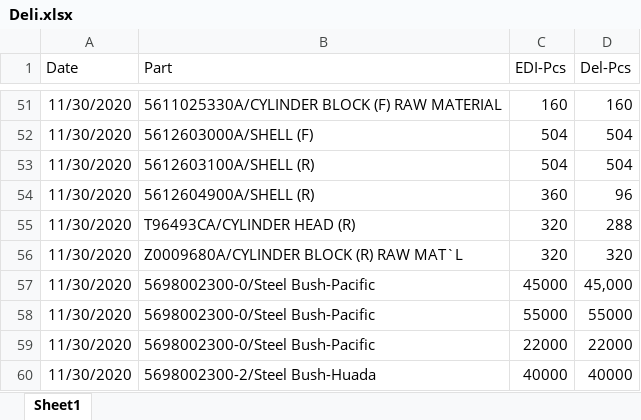
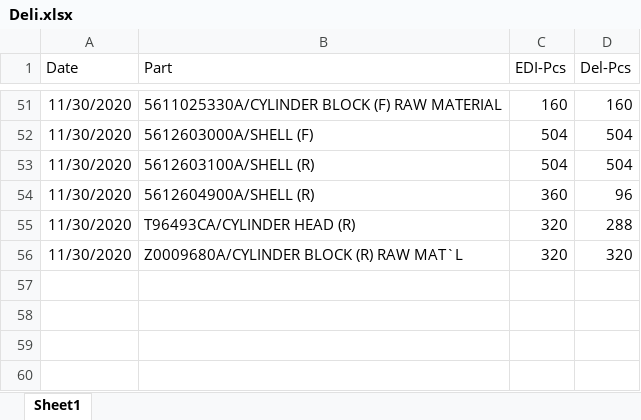
Before and after one commit to UtaiC/SIM-Delivery, an Excel workbook: Deli.xlsx, sheet Sheet1, drawn as a sheet; only a part is shown, gaps mark what is left out; values as stored, in another font and other column widths than the file's, no borders; the diff names each change by its address in the sheet, - before the commit and + after, or states it on an @@ line.

Commit message:
Cut off ST

```diff
--- a/Deli.xlsx (sheet Sheet1)
+++ b/Deli.xlsx (sheet Sheet1)
-row 57: 11/30/2020 | 5698002300-0/Steel Bush-Pacific | 45000 | 45,000
-row 58: 11/30/2020 | 5698002300-0/Steel Bush-Pacific | 55000 | 55000
-row 59: 11/30/2020 | 5698002300-0/Steel Bush-Pacific | 22000 | 22000
-row 60: 11/30/2020 | 5698002300-2/Steel Bush-Huada | 40000 | 40000
```
